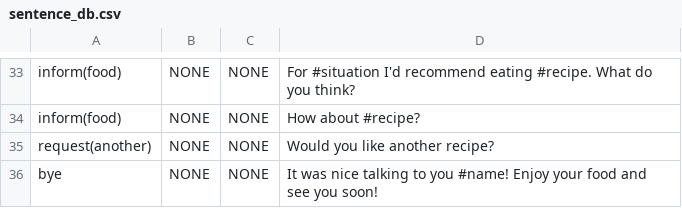
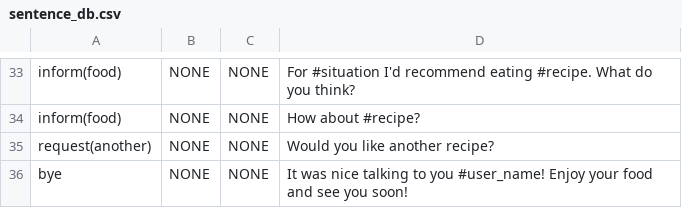
Before and after one commit to UofGSocialRobotics/Conversational-Agent, a CSV file: food/resources/nlg/sentence_db.csv, drawn as a sheet; only a part is shown, gaps mark what is left out.

Commit message:
debugging fro data collection

```diff
--- a/food/resources/nlg/sentence_db.csv
+++ b/food/resources/nlg/sentence_db.csv
@@ -35,2 +35,2 @@ inform(food),NONE,NONE,How about #recipe?
 request(another),NONE,NONE,Would you like another recipe?
-bye,NONE,NONE,It was nice talking to you #name! Enjoy your food and see you soon!
+bye,NONE,NONE,It was nice talking to you #user_name! Enjoy your food and see you soon!
```
Also changed, not shown: 3 other files.
